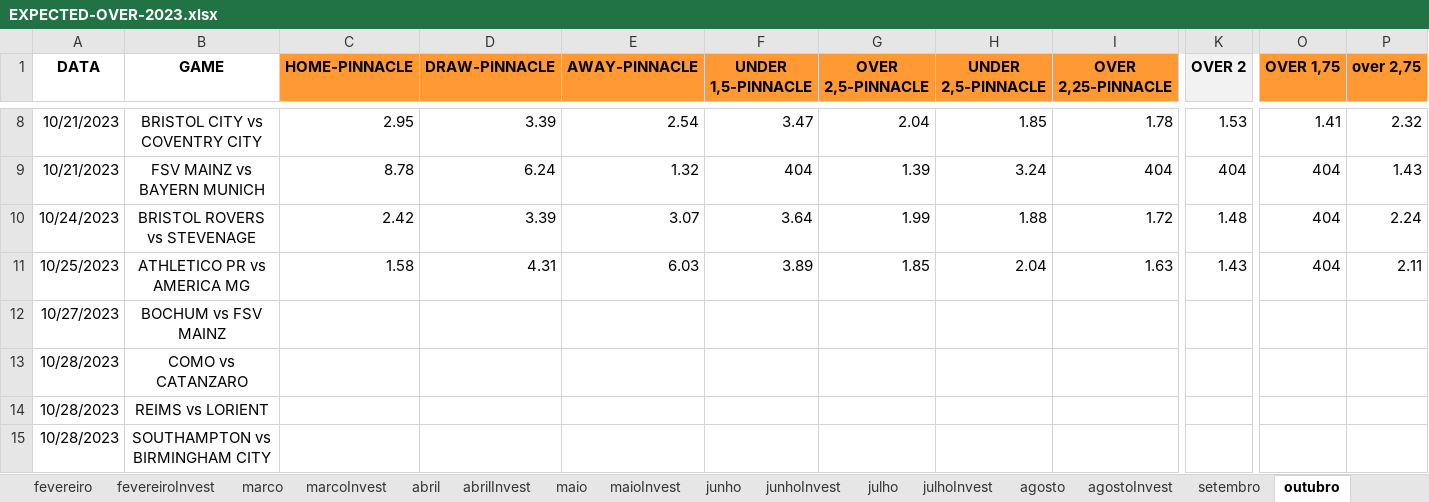
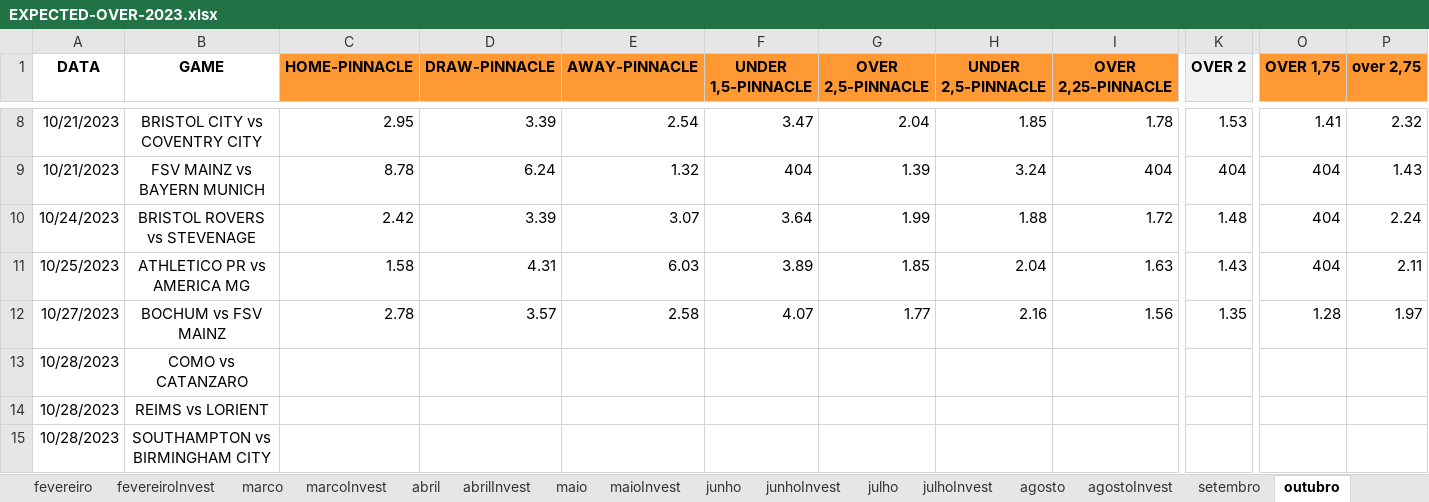
Before and after one commit to JardelLion/automationbet-matriz, an Excel workbook: tecnica_analise/2023/EXPECTED-OVER-2023.xlsx, sheet outubro, drawn as a sheet; only a part is shown, gaps mark what is left out; values as stored, in another font and other column widths than the file's, no borders; conditional formats not drawn; the diff covers the shown part only; the diff names each change by its address in the sheet, - before the commit and + after, or states it on an @@ line.

Commit message:
27/10/2023

```diff
--- a/tecnica_analise/2023/EXPECTED-OVER-2023.xlsx (sheet outubro)
+++ b/tecnica_analise/2023/EXPECTED-OVER-2023.xlsx (sheet outubro)
-C12 (HOME-PINNACLE): (empty)
+C12 (HOME-PINNACLE): 2.78
-D12 (DRAW-PINNACLE): (empty)
+D12 (DRAW-PINNACLE): 3.57
-E12 (AWAY-PINNACLE): (empty)
+E12 (AWAY-PINNACLE): 2.58
-F12 (UNDER 1,5-PINNACLE): (empty)
+F12 (UNDER 1,5-PINNACLE): 4.07
-G12 (OVER 2,5-PINNACLE): (empty)
+G12 (OVER 2,5-PINNACLE): 1.77
-H12 (UNDER 2,5-PINNACLE): (empty)
+H12 (UNDER 2,5-PINNACLE): 2.16
-I12 (OVER 2,25-PINNACLE): (empty)
+I12 (OVER 2,25-PINNACLE): 1.56
-K12 (OVER 2): (empty)
+K12 (OVER 2): 1.35
-O12 (OVER 1,75): (empty)
+O12 (OVER 1,75): 1.28
-P12 (over 2,75): (empty)
+P12 (over 2,75): 1.97
```
Also changed, not shown: 3 edited cells elsewhere in this sheet.
